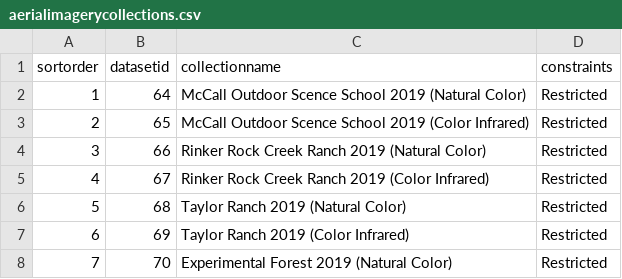
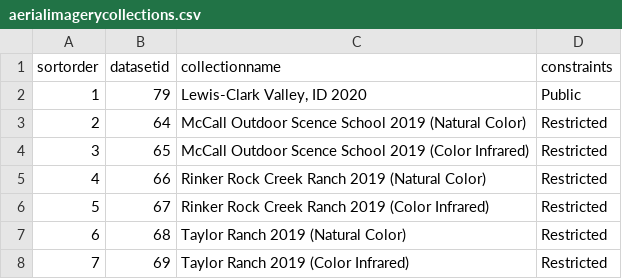
Before and after one commit to uidaholib/inside_source, a CSV file: _data/aerialimagerycollections.csv, drawn as a sheet; only a part is shown; the shorter side is filled out with more unchanged rows; addresses are those after the commit; the diff names each change by its address in the sheet, - before the commit and + after, or states it on an @@ line.

Commit message:
Added a new aerial imagery collection

```diff
--- a/_data/aerialimagerycollections.csv
+++ b/_data/aerialimagerycollections.csv
+row 2: 1 | 79 | Lewis-Clark Valley, ID 2020 | Public
@@ column A (sortorder) renumbered from row 3 down @@
```
